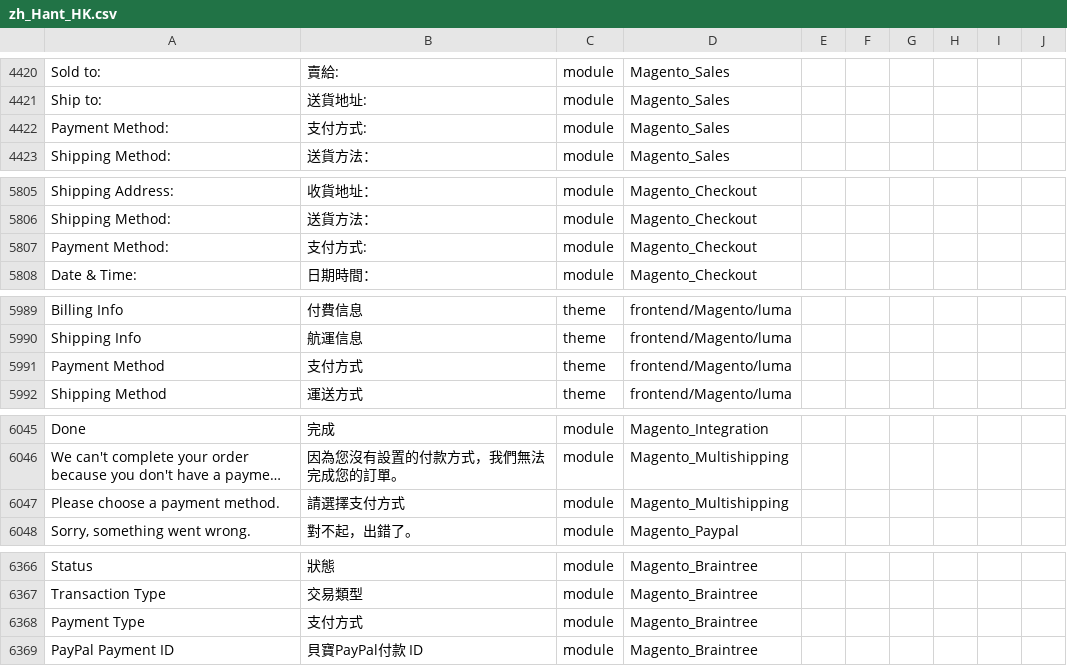
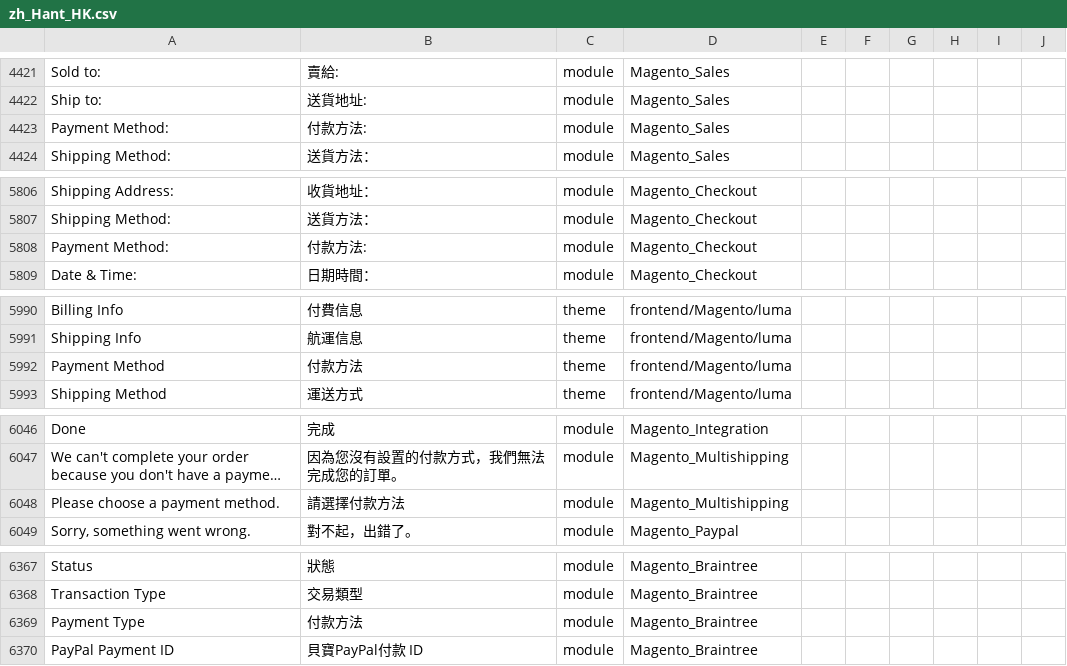
Before and after one commit to raymanjhc/Magento2Language-zh_Hant_HK, a CSV file: zh_Hant_HK.csv, drawn as a sheet; only a part is shown, gaps mark what is left out; long unchanged cells end in …; addresses are those after the commit; the diff covers the shown part only; the diff names each change by its address in the sheet, - before the commit and + after, or states it on an @@ line.

```diff
--- a/zh_Hant_HK.csv
+++ b/zh_Hant_HK.csv
-B4423: 支付方式:
+B4423: 付款方法:
-B5808: 支付方式:
+B5808: 付款方法:
-B5992: 支付方式
+B5992: 付款方法
-B6048: 請選擇支付方式
+B6048: 請選擇付款方法
-B6369: 支付方式
+B6369: 付款方法
```
Also changed, not shown: 1 added row and 12 edited cells elsewhere in this file.
